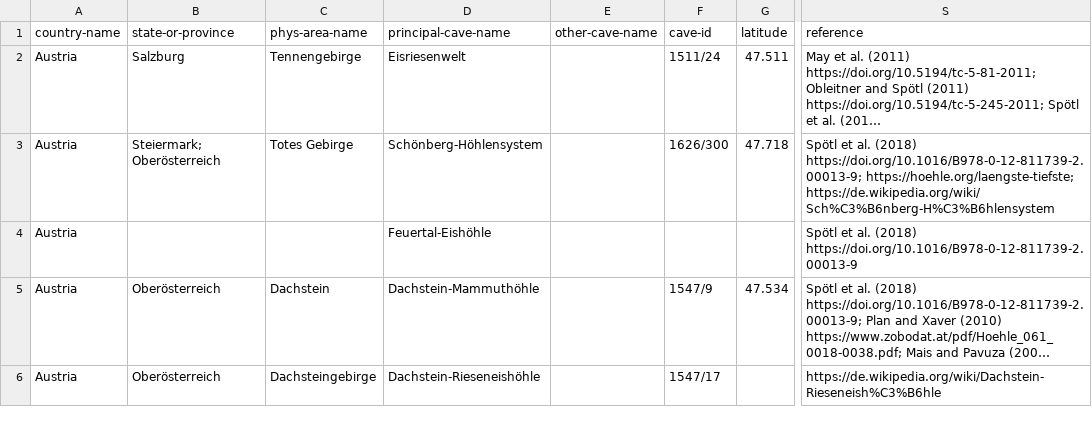
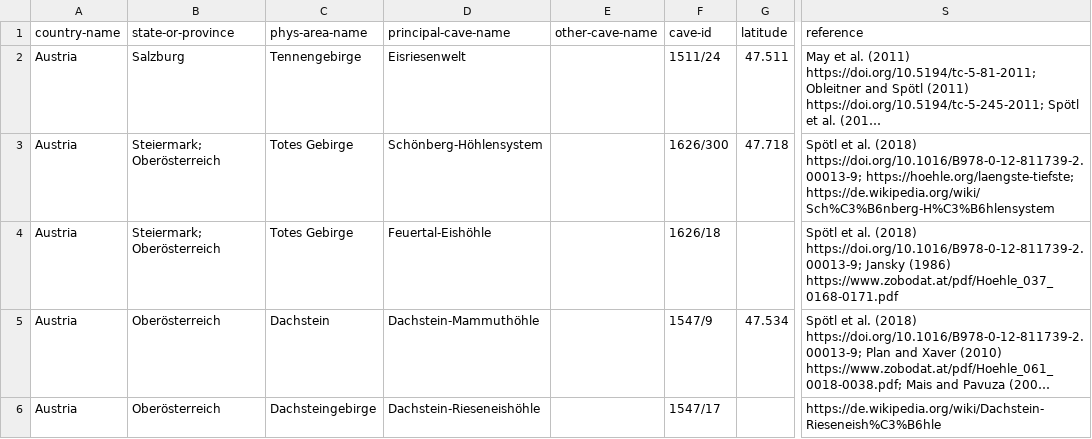
Before and after one commit to nschorgh/CaveXML, a CSV file: Derivatives/allcaves-database.csv, drawn as a sheet; only a part is shown, gaps mark what is left out; long unchanged cells end in …; the diff covers the shown part only; the diff names each change by its address in the sheet, - before the commit and + after, or states it on an @@ line.

Commit message:
minor data update

```diff
--- a/Derivatives/allcaves-database.csv
+++ b/Derivatives/allcaves-database.csv
-B4 (state-or-province): (empty)
+B4 (state-or-province): Steiermark; Oberösterreich
-C4 (phys-area-name): (empty)
+C4 (phys-area-name): Totes Gebirge
-F4 (cave-id): (empty)
+F4 (cave-id): 1626/18
-S4 (reference): …al. (2018) https://doi.org/10.1016/B978-0-12-811739-2.00013-9
+S4 (reference): …al. (2018) https://doi.org/10.1016/B978-0-12-811739-2.00013-9; Jansky (1986) https://www.zobodat.at/pdf/Hoehle_037_0168-0171.pdf
```
Also changed, not shown: 2 added rows, 3 removed rows and 30 edited cells elsewhere in this file, 5 other files.
